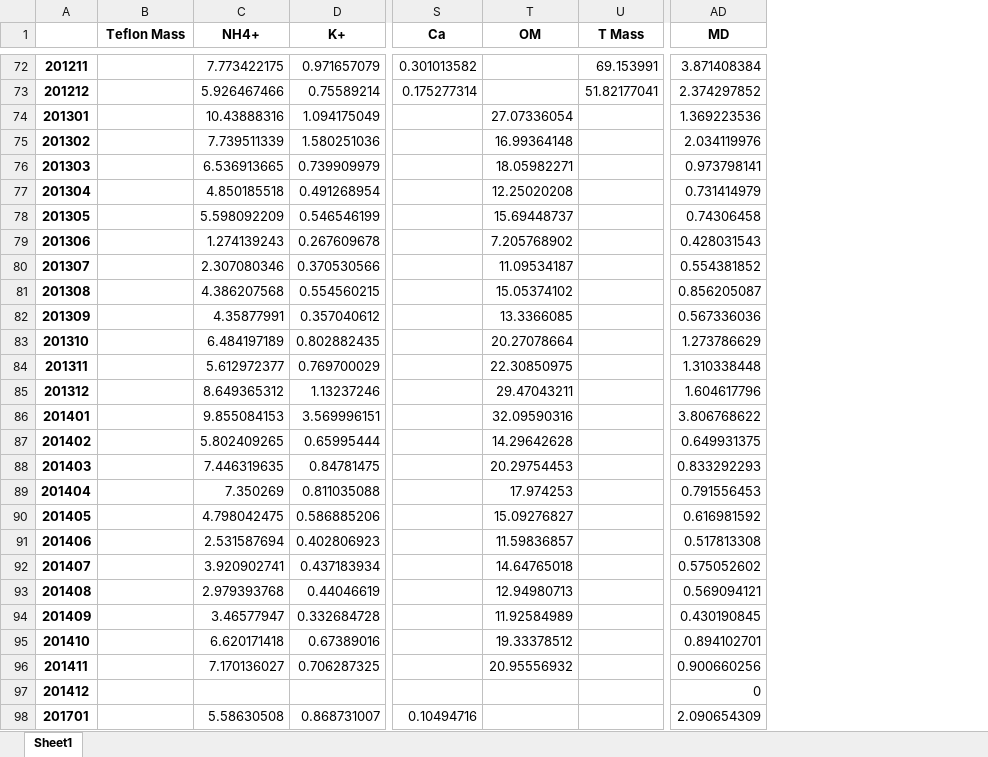
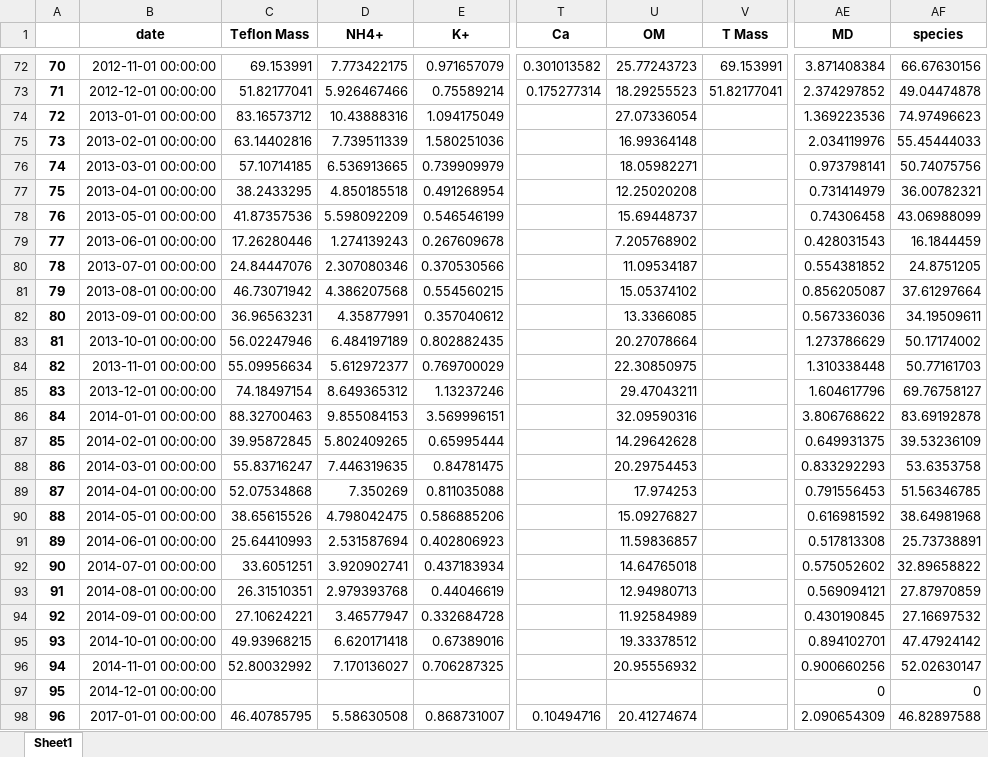
Before and after one commit to h-duan/PM, an Excel workbook: speciesGZ.xlsx, sheet Sheet1, drawn as a sheet; only a part is shown, gaps mark what is left out; values as stored, in another font and other column widths than the file's, no borders; removed rows and columns are numbered as before the commit, all else as after; the diff covers the shown part only; the diff names each change by its address in the sheet, - before the commit and + after, or states it on an @@ line.

```diff
--- a/speciesGZ.xlsx (sheet Sheet1)
+++ b/speciesGZ.xlsx (sheet Sheet1)
-column A, rows 72-98: 201211 | 201212 | 201301 | 201302 | 201303 | 201304 | 201305 | 201306 | 201307 | 201308 | 201309 | 201310 | 201311 | 201312 | 201401 | 201402 | 201403 | 201404 | 201405 | 201406 | 201407 | 201408 | 201409 | 201410 | 201411 | 201412 | 201701
+column A, rows 72-98: 70 | 71 | 72 | 73 | 74 | 75 | 76 | 77 | 78 | 79 | 80 | 81 | 82 | 83 | 84 | 85 | 86 | 87 | 88 | 89 | 90 | 91 | 92 | 93 | 94 | 95 | 96
+column B (date), rows 72-98: 2012-11-01 00:00:00 | 2012-12-01 00:00:00 | 2013-01-01 00:00:00 | 2013-02-01 00:00:00 | 2013-03-01 00:00:00 | 2013-04-01 00:00:00 | 2013-05-01 00:00:00 | 2013-06-01 00:00:00 | 2013-07-01 00:00:00 | 2013-08-01 00:00:00 | 2013-09-01 00:00:00 | 2013-10-01 00:00:00 | 2013-11-01 00:00:00 | 2013-12-01 00:00:00 | 2014-01-01 00:00:00 | 2014-02-01 00:00:00 | 2014-03-01 00:00:00 | 2014-04-01 00:00:00 | 2014-05-01 00:00:00 | 2014-06-01 00:00:00 | 2014-07-01 00:00:00 | 2014-08-01 00:00:00 | 2014-09-01 00:00:00 | 2014-10-01 00:00:00 | 2014-11-01 00:00:00 | 2014-12-01 00:00:00 | 2017-01-01 00:00:00
+column AF (species), rows 72-98: 66.67630156 | 49.04474878 | 74.97496623 | 55.45444033 | 50.74075756 | 36.00782321 | 43.06988099 | 16.1844459 | 24.8751205 | 37.61297664 | 34.19509611 | 50.17174002 | 50.77161703 | 69.76758127 | 83.69192878 | 39.53236109 | 53.6353758 | 51.56346785 | 38.64981968 | 25.73738891 | 32.89658822 | 27.87970859 | 27.16697532 | 47.47924142 | 52.02630147 | 0 | 46.82897588
-C72 (Teflon Mass): (empty)
+C72 (Teflon Mass): 69.153991
-U72 (OM): (empty)
+U72 (OM): 25.77243723
-C73 (Teflon Mass): (empty)
+C73 (Teflon Mass): 51.82177041
-U73 (OM): (empty)
+U73 (OM): 18.29255523
-C74 (Teflon Mass): (empty)
+C74 (Teflon Mass): 83.16573712
-C75 (Teflon Mass): (empty)
+C75 (Teflon Mass): 63.14402816
-C76 (Teflon Mass): (empty)
+C76 (Teflon Mass): 57.10714185
-C77 (Teflon Mass): (empty)
+C77 (Teflon Mass): 38.2433295
-C78 (Teflon Mass): (empty)
+C78 (Teflon Mass): 41.87357536
-C79 (Teflon Mass): (empty)
+C79 (Teflon Mass): 17.26280446
-C80 (Teflon Mass): (empty)
+C80 (Teflon Mass): 24.84447076
-C81 (Teflon Mass): (empty)
+C81 (Teflon Mass): 46.73071942
-C82 (Teflon Mass): (empty)
+C82 (Teflon Mass): 36.96563231
-C83 (Teflon Mass): (empty)
+C83 (Teflon Mass): 56.02247946
-C84 (Teflon Mass): (empty)
+C84 (Teflon Mass): 55.09956634
-C85 (Teflon Mass): (empty)
+C85 (Teflon Mass): 74.18497154
-C86 (Teflon Mass): (empty)
+C86 (Teflon Mass): 88.32700463
-C87 (Teflon Mass): (empty)
+C87 (Teflon Mass): 39.95872845
-C88 (Teflon Mass): (empty)
+C88 (Teflon Mass): 55.83716247
-C89 (Teflon Mass): (empty)
+C89 (Teflon Mass): 52.07534868
-C90 (Teflon Mass): (empty)
+C90 (Teflon Mass): 38.65615526
-C91 (Teflon Mass): (empty)
+C91 (Teflon Mass): 25.64410993
-C92 (Teflon Mass): (empty)
+C92 (Teflon Mass): 33.6051251
-C93 (Teflon Mass): (empty)
+C93 (Teflon Mass): 26.31510351
-C94 (Teflon Mass): (empty)
+C94 (Teflon Mass): 27.10624221
-C95 (Teflon Mass): (empty)
+C95 (Teflon Mass): 49.93968215
-C96 (Teflon Mass): (empty)
+C96 (Teflon Mass): 52.80032992
-C98 (Teflon Mass): (empty)
+C98 (Teflon Mass): 46.40785795
-U98 (OM): (empty)
+U98 (OM): 20.41274674
```
Also changed, not shown: 84 edited cells elsewhere in this sheet, 1 other file.
